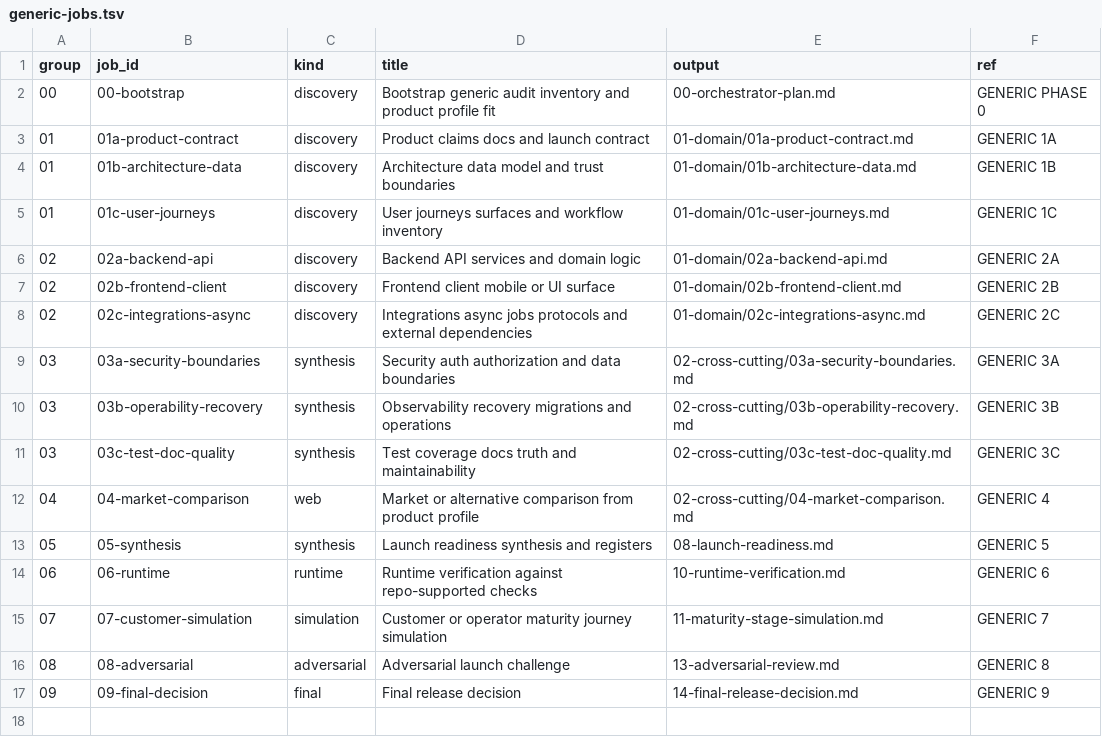
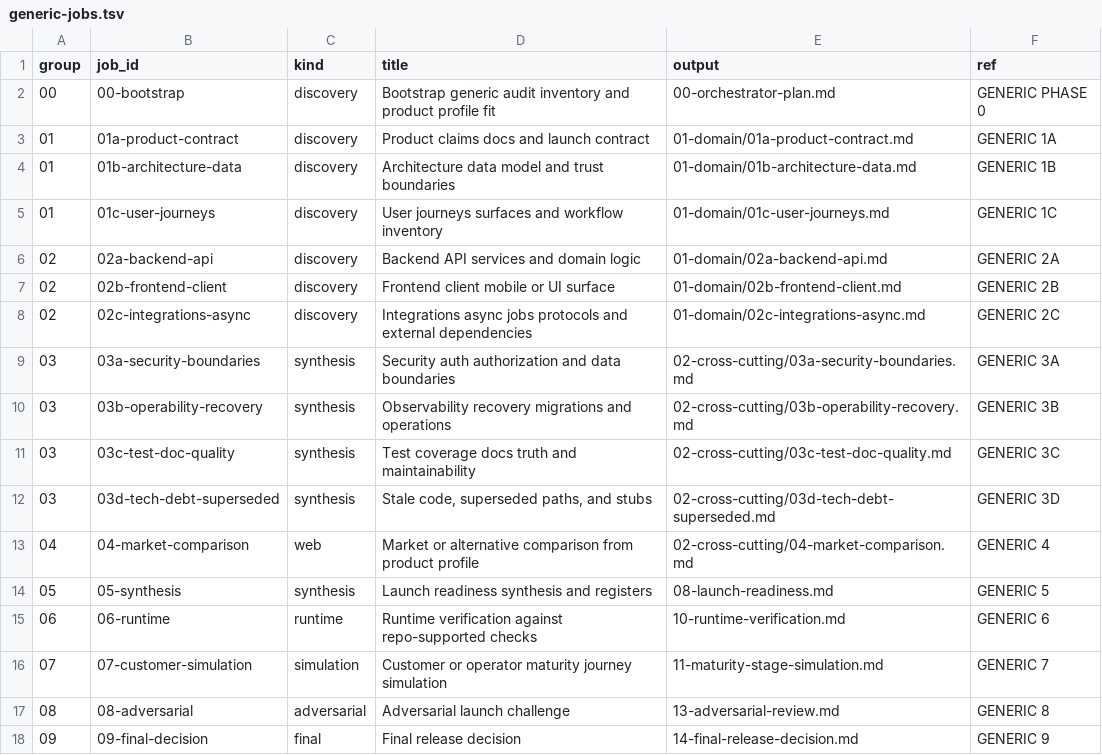
Before and after one commit to pab299104200/lazy-vibe, a TSV file: generic-jobs.tsv, drawn as a sheet; the diff names each change by its address in the sheet, - before the commit and + after, or states it on an @@ line.

Commit message:
Add stale-code audit remediation path

```diff
--- a/generic-jobs.tsv
+++ b/generic-jobs.tsv
+row 12: 03 | 03d-tech-debt-superseded | synthesis | Stale code, superseded paths, and stubs | 02-cross-cutting/03d-tech-debt-superseded.md | GENERIC 3D
```
Also changed, not shown: 2 other files.
